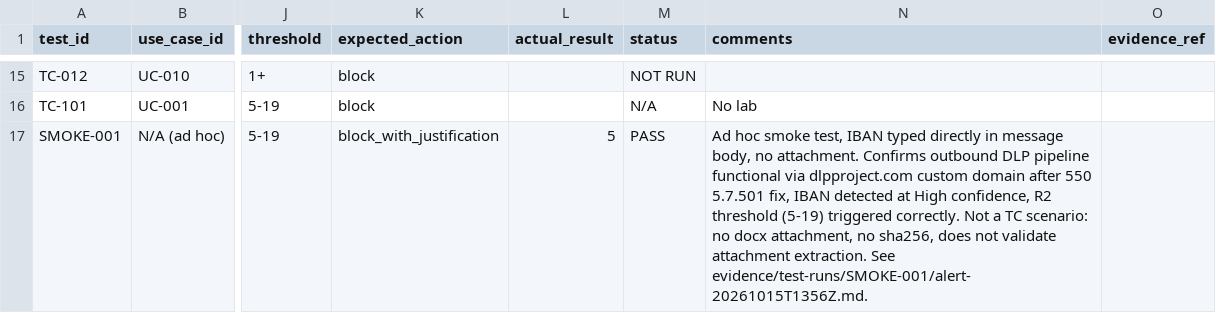
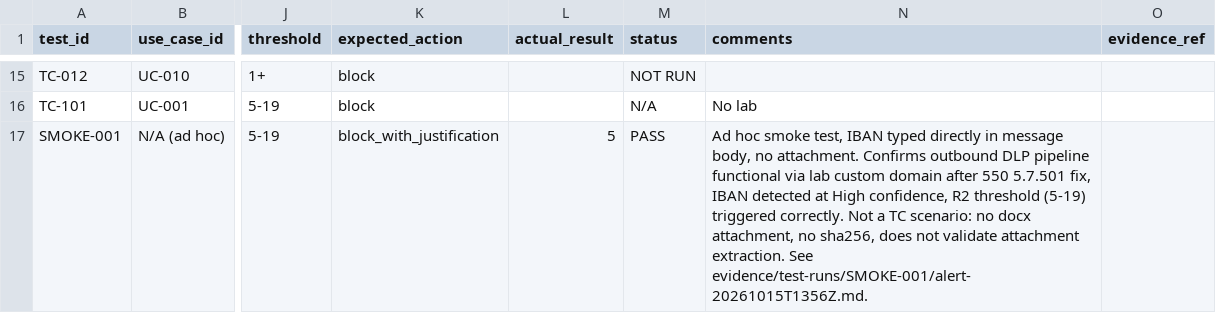
Before and after one commit to cyber-yolo/banking-dlp-controls-lab, a CSV file: testing/test-matrix.csv, drawn as a sheet; only a part is shown, gaps mark what is left out; the diff names each change by its address in the sheet, - before the commit and + after, or states it on an @@ line.

Commit message:
Translate TC-003b evidence to English
Replace lab domain reference in SMOKE-001 matrix row.

```diff
--- a/testing/test-matrix.csv
+++ b/testing/test-matrix.csv
-N17 (comments): …functional via dlpproject.com custom domain…
+N17 (comments): …functional via lab custom domain…
```
Also changed, not shown: 1 other file.
